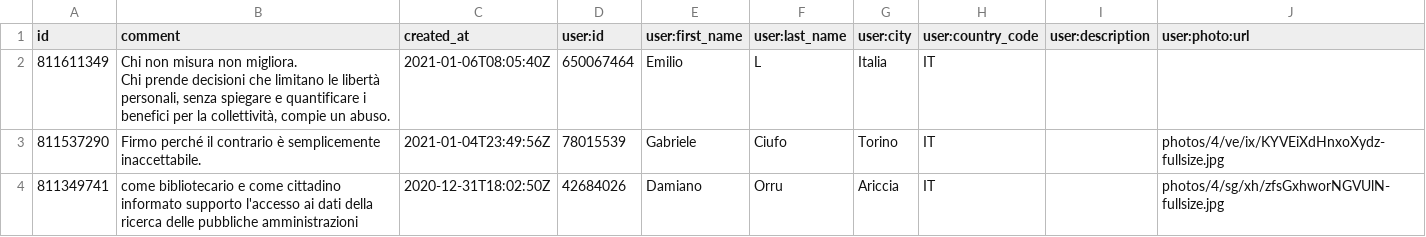
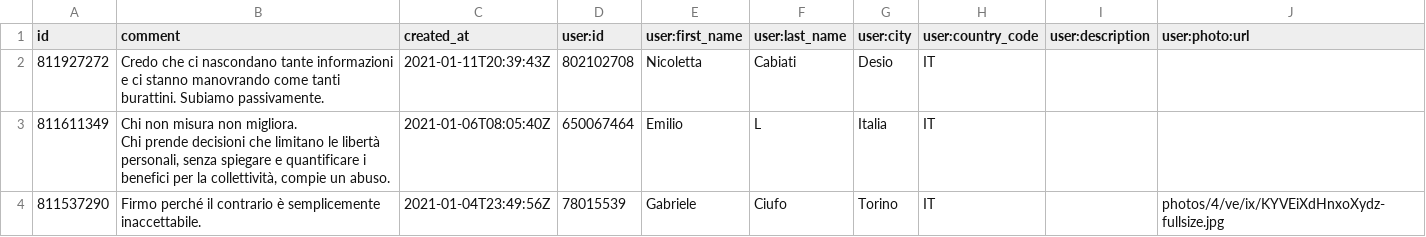
Before and after one commit to ondata/datibenecomune, a CSV file: risorse/commnentiChange.csv, drawn as a sheet; only a part is shown; the shorter side is filled out with more unchanged rows; the diff names each change by its address in the sheet, - before the commit and + after, or states it on an @@ line.

```diff
--- a/risorse/commnentiChange.csv
+++ b/risorse/commnentiChange.csv
+row 2: 811927272 | Credo che ci nascondano tante informazioni e ci stanno manovrando come tanti burattini. Subiamo passivamente. | 2021-01-11T20:39:43Z | 802102708 | Nicoletta | Cabiati | Desio | IT
```
Also changed, not shown: 1 other file.
